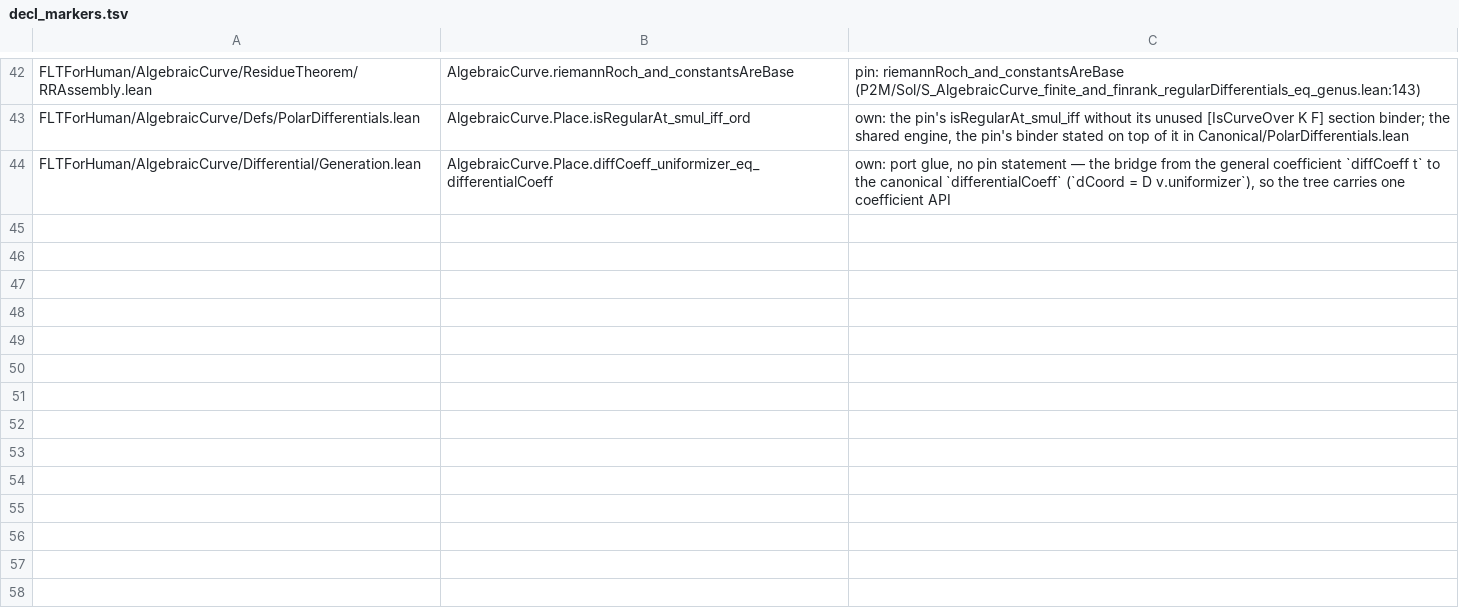
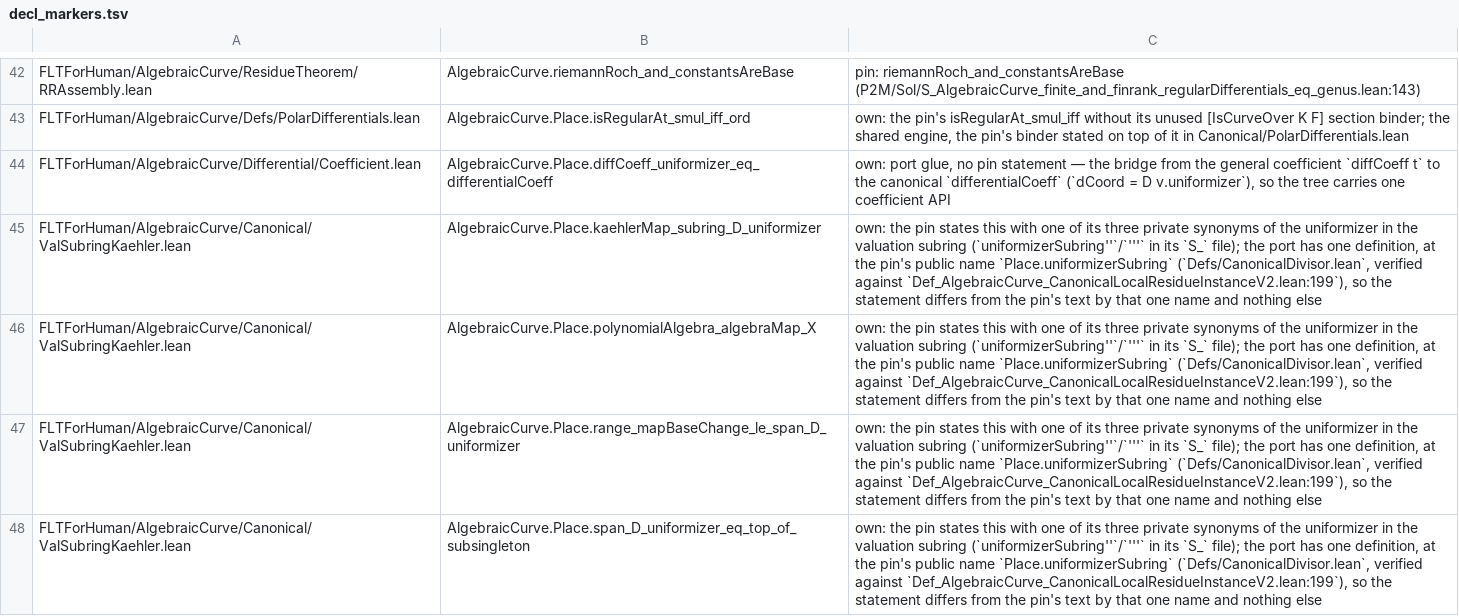
Before and after one commit to htzh/flt_for_human, a TSV file: lean/spec/decl_markers.tsv, drawn as a sheet; only a part is shown, gaps mark what is left out; the diff covers the shown part only.

Commit message:
diff coeff

```diff
--- a/lean/spec/decl_markers.tsv
+++ b/lean/spec/decl_markers.tsv
@@ -43,2 +43,6 @@ FLTForHuman/AlgebraicCurve/ResidueTheorem/RRAssembly.lean	AlgebraicCurve.riemann
 FLTForHuman/AlgebraicCurve/Defs/PolarDifferentials.lean	AlgebraicCurve.Place.isRegularAt_smul_iff_ord	own: the pin's isRegularAt_smul_iff without its unused [IsCurveOver K F] section binder; the shared engine, the pin's binder stated on top of it in Canonical/PolarDifferentials.lean
-FLTForHuman/AlgebraicCurve/Differential/Generation.lean	AlgebraicCurve.Place.diffCoeff_uniformizer_eq_differentialCoeff	own: port glue, no pin statement — the bridge from the general coefficient `diffCoeff t` to the canonical `differentialCoeff` (`dCoord = D v.uniformizer`), so the tree carries one coefficient API
+FLTForHuman/AlgebraicCurve/Differential/Coefficient.lean	AlgebraicCurve.Place.diffCoeff_uniformizer_eq_differentialCoeff	own: port glue, no pin statement — the bridge from the general coefficient `diffCoeff t` to the canonical `differentialCoeff` (`dCoord = D v.uniformizer`), so the tree carries one coefficient API
+FLTForHuman/AlgebraicCurve/Canonical/ValSubringKaehler.lean	AlgebraicCurve.Place.kaehlerMap_subring_D_uniformizer	own: the pin states this with one of its three private synonyms of the uniformizer in the valuation subring (`uniformizerSubring''`/`'''` in its `S_` file); the port has one definition, at the pin's public name `Place.uniformizerSubring` (`Defs/CanonicalDivisor.lean`, verified against `Def_AlgebraicCurve_CanonicalLocalResidueInstanceV2.lean:199`), so the statement differs from the pin's text by that one name and nothing else
+FLTForHuman/AlgebraicCurve/Canonical/ValSubringKaehler.lean	AlgebraicCurve.Place.polynomialAlgebra_algebraMap_X	own: the pin states this with one of its three private synonyms of the uniformizer in the valuation subring (`uniformizerSubring''`/`'''` in its `S_` file); the port has one definition, at the pin's public name `Place.uniformizerSubring` (`Defs/CanonicalDivisor.lean`, verified against `Def_AlgebraicCurve_CanonicalLocalResidueInstanceV2.lean:199`), so the statement differs from the pin's text by that one name and nothing else
+FLTForHuman/AlgebraicCurve/Canonical/ValSubringKaehler.lean	AlgebraicCurve.Place.range_mapBaseChange_le_span_D_uniformizer	own: the pin states this with one of its three private synonyms of the uniformizer in the valuation subring (`uniformizerSubring''`/`'''` in its `S_` file); the port has one definition, at the pin's public name `Place.uniformizerSubring` (`Defs/CanonicalDivisor.lean`, verified against `Def_AlgebraicCurve_CanonicalLocalResidueInstanceV2.lean:199`), so the statement differs from the pin's text by that one name and nothing else
+FLTForHuman/AlgebraicCurve/Canonical/ValSubringKaehler.lean	AlgebraicCurve.Place.span_D_uniformizer_eq_top_of_subsingleton	own: the pin states this with one of its three private synonyms of the uniformizer in the valuation subring (`uniformizerSubring''`/`'''` in its `S_` file); the port has one definition, at the pin's public name `Place.uniformizerSubring` (`Defs/CanonicalDivisor.lean`, verified against `Def_AlgebraicCurve_CanonicalLocalResidueInstanceV2.lean:199`), so the statement differs from the pin's text by that one name and nothing else
```
Also changed, not shown: 5 added rows elsewhere in this file, 14 other files.
